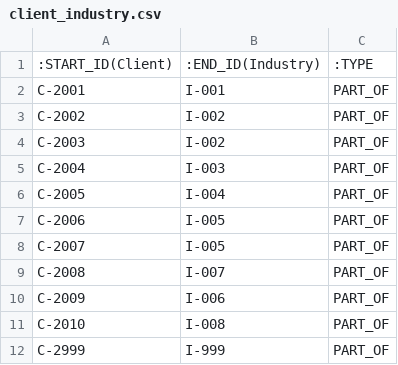
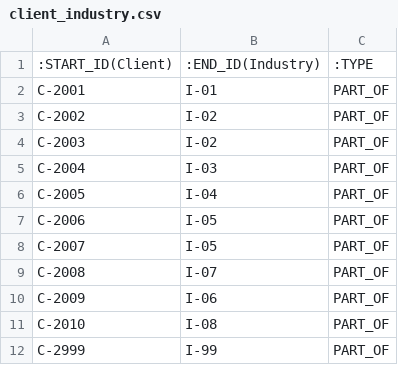
Before and after one commit to olid92/graphdb, a CSV file: client_industry.csv, drawn as a sheet.

Commit message:
Update client_industry.csv

```diff
--- a/client_industry.csv
+++ b/client_industry.csv
@@ -1,12 +1,12 @@
 :START_ID(Client),:END_ID(Industry),:TYPE
-C-2001,I-001,PART_OF
-C-2002,I-002,PART_OF
-C-2003,I-002,PART_OF
-C-2004,I-003,PART_OF
-C-2005,I-004,PART_OF
-C-2006,I-005,PART_OF
-C-2007,I-005,PART_OF
-C-2008,I-007,PART_OF
-C-2009,I-006,PART_OF
-C-2010,I-008,PART_OF
-C-2999,I-999,PART_OF
+C-2001,I-01,PART_OF
+C-2002,I-02,PART_OF
+C-2003,I-02,PART_OF
+C-2004,I-03,PART_OF
+C-2005,I-04,PART_OF
+C-2006,I-05,PART_OF
+C-2007,I-05,PART_OF
+C-2008,I-07,PART_OF
+C-2009,I-06,PART_OF
+C-2010,I-08,PART_OF
+C-2999,I-99,PART_OF
```
